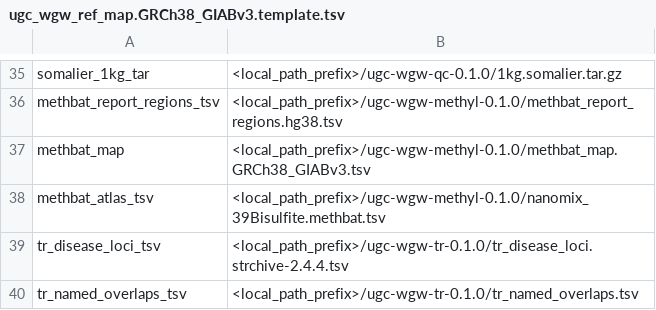
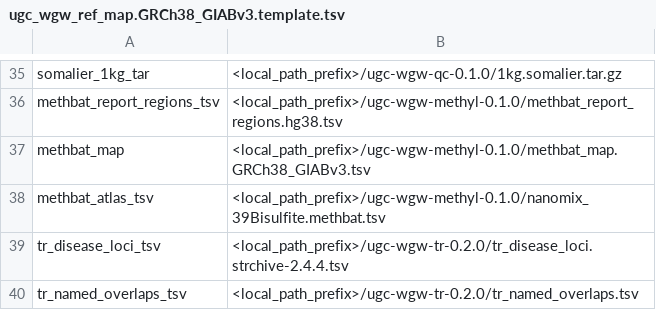
Before and after one commit to UppsalaGenomeCenter/ugc-wgw, a TSV file: references/ugc_wgw_ref_map.GRCh38_GIABv3.template.tsv, drawn as a sheet; only a part is shown, gaps mark what is left out.

```diff
--- a/references/ugc_wgw_ref_map.GRCh38_GIABv3.template.tsv
+++ b/references/ugc_wgw_ref_map.GRCh38_GIABv3.template.tsv
@@ -38,3 +38,3 @@ methbat_map	<local_path_prefix>/ugc-wgw-methyl-0.1.0/methbat_map.GRCh38_GIABv3.t
 methbat_atlas_tsv	<local_path_prefix>/ugc-wgw-methyl-0.1.0/nanomix_39Bisulfite.methbat.tsv
-tr_disease_loci_tsv	<local_path_prefix>/ugc-wgw-tr-0.1.0/tr_disease_loci.strchive-2.4.4.tsv
-tr_named_overlaps_tsv	<local_path_prefix>/ugc-wgw-tr-0.1.0/tr_named_overlaps.tsv
+tr_disease_loci_tsv	<local_path_prefix>/ugc-wgw-tr-0.2.0/tr_disease_loci.strchive-2.4.4.tsv
+tr_named_overlaps_tsv	<local_path_prefix>/ugc-wgw-tr-0.2.0/tr_named_overlaps.tsv
```
Also changed, not shown: backends/hpc/resources.declared.tsv, references/tr_disease_loci.strchive-2.4.4.tsv, 53 other files.
